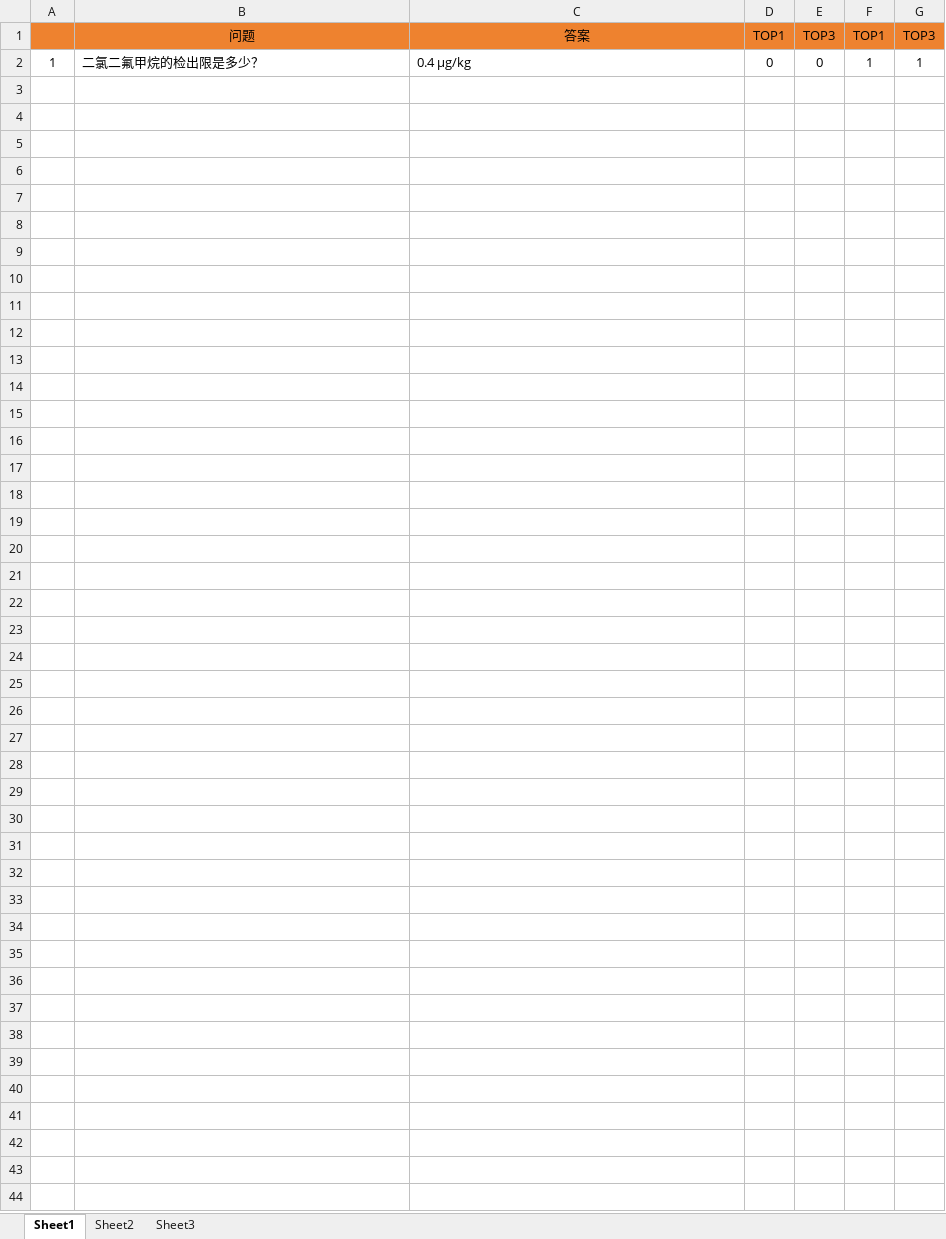
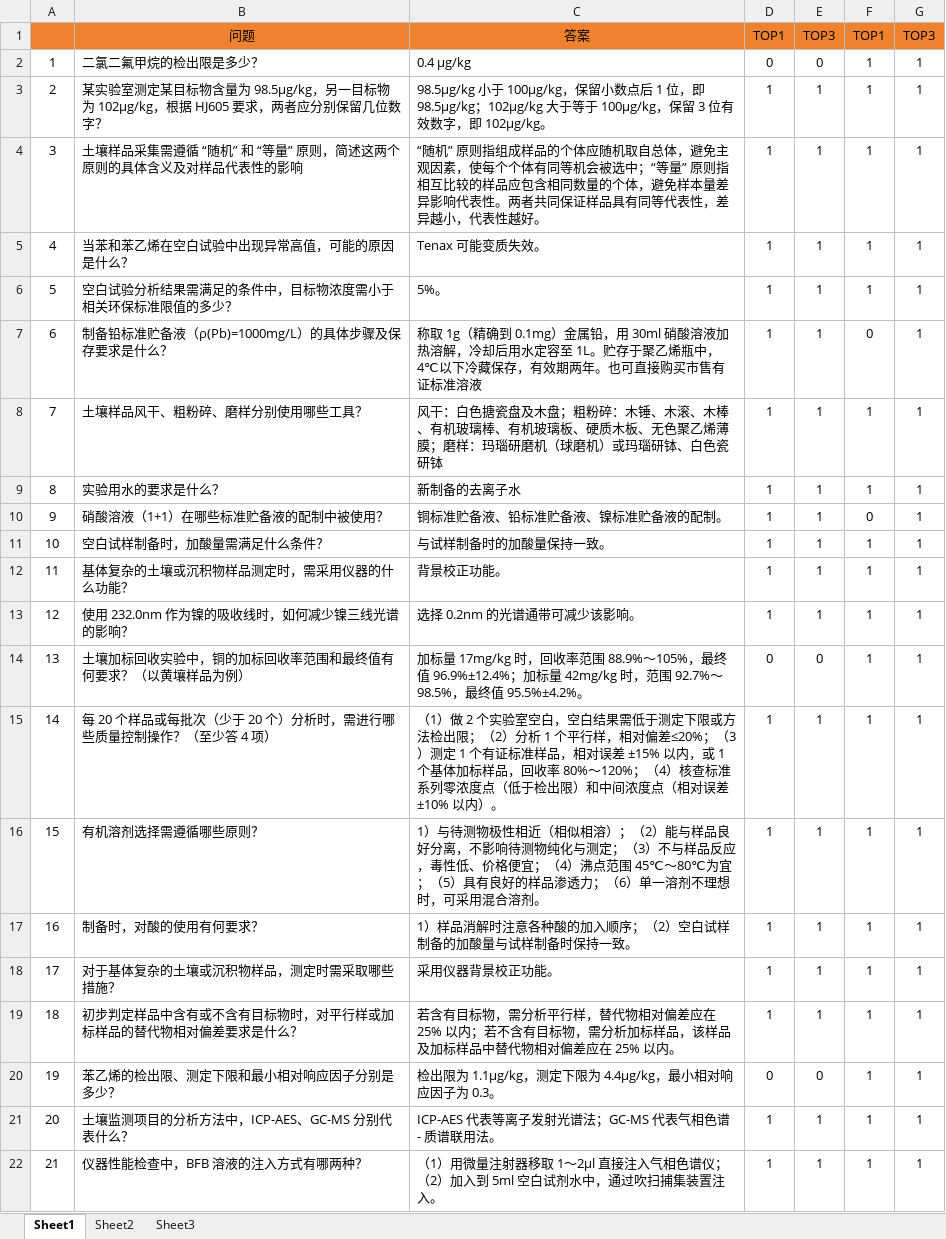
Before and after one commit to chenqp/rag_evaluation, an Excel workbook: qa1 - 副本.xlsx, sheet Sheet1, drawn as a sheet; only a part is shown; values as stored, in another font and other column widths than the file's, no borders; the diff covers the shown part only; the diff names each change by its address in the sheet, - before the commit and + after, or states it on an @@ line.

```diff
--- a/qa1 - 副本.xlsx (sheet Sheet1)
+++ b/qa1 - 副本.xlsx (sheet Sheet1)
+row 3: 2 | 某实验室测定某目标物含量为 98.5μg/kg，另一目标物为 102μg/kg，根据 HJ605 要求，两者应分别保留几位数字？ | 98.5μg/kg 小于 100μg/kg，保留小数点后 1 位，即 98.5μg/kg；102μg/kg 大于等于 100μg/kg，保留 3 位有效数字，即 102μg/kg。 | 1 | 1 | 1 | 1
+row 4: 3 | 土壤样品采集需遵循 “随机” 和 “等量” 原则，简述这两个原则的具体含义及对样品代表性的影响 | “随机” 原则指组成样品的个体应随机取自总体，避免主观因素，使每个个体有同等机会被选中；“等量” 原则指相互比较的样品应包含相同数量的个体，避免样本量差异影响代表性。两者共同保证样品具有同等代表性，差异越小，代表性越好。 | 1 | 1 | 1 | 1
+row 5: 4 | 当苯和苯乙烯在空白试验中出现异常高值，可能的原因是什么？ | Tenax 可能变质失效。 | 1 | 1 | 1 | 1
+row 6: 5 | 空白试验分析结果需满足的条件中，目标物浓度需小于相关环保标准限值的多少？ | 5%。 | 1 | 1 | 1 | 1
+row 7: 6 | 制备铅标准贮备液（ρ(Pb)=1000mg/L）的具体步骤及保存要求是什么？ | 称取 1g（精确到 0.1mg）金属铅，用 30ml 硝酸溶液加热溶解，冷却后用水定容至 1L。贮存于聚乙烯瓶中，4℃以下冷藏保存，有效期两年。也可直接购买市售有证标准溶液 | 1 | 1 | 0 | 1
+row 8: 7 | 土壤样品风干、粗粉碎、磨样分别使用哪些工具？ | 风干：白色搪瓷盘及木盘；粗粉碎：木锤、木滚、木棒、有机玻璃棒、有机玻璃板、硬质木板、无色聚乙烯薄膜；磨样：玛瑙研磨机（球磨机）或玛瑙研钵、白色瓷研钵 | 1 | 1 | 1 | 1
+row 9: 8 | 实验用水的要求是什么？ | 新制备的去离子水 | 1 | 1 | 1 | 1
+row 10: 9 | 硝酸溶液（1+1）在哪些标准贮备液的配制中被使用？ | 铜标准贮备液、铅标准贮备液、镍标准贮备液的配制。 | 1 | 1 | 0 | 1
+row 11: 10 | 空白试样制备时，加酸量需满足什么条件？ | 与试样制备时的加酸量保持一致。 | 1 | 1 | 1 | 1
+row 12: 11 | 基体复杂的土壤或沉积物样品测定时，需采用仪器的什么功能？ | 背景校正功能。 | 1 | 1 | 1 | 1
+row 13: 12 | 使用 232.0nm 作为镍的吸收线时，如何减少镍三线光谱的影响？ | 选择 0.2nm 的光谱通带可减少该影响。 | 1 | 1 | 1 | 1
+row 14: 13 | 土壤加标回收实验中，铜的加标回收率范围和最终值有何要求？（以黄壤样品为例） | 加标量 17mg/kg 时，回收率范围 88.9%～105%，最终值 96.9%±12.4%；加标量 42mg/kg 时，范围 92.7%～98.5%，最终值 95.5%±4.2%。 | 0 | 0 | 1 | 1
+row 15: 14 | 每 20 个样品或每批次（少于 20 个）分析时，需进行哪些质量控制操作？（至少答 4 项） | （1）做 2 个实验室空白，空白结果需低于测定下限或方法检出限；（2）分析 1 个平行样，相对偏差≤20%；（3）测定 1 个有证标准样品，相对误差 ±15% 以内，或 1 个基体加标样品，回收率 80%～120%；（4）核查标准系列零浓度点（低于检出限）和中间浓度点（相对误差 ±10% 以内）。 | 1 | 1 | 1 | 1
+row 16: 15 | 有机溶剂选择需遵循哪些原则？ | 1）与待测物极性相近（相似相溶）；（2）能与样品良好分离，不影响待测物纯化与测定；（3）不与样品反应，毒性低、价格便宜；（4）沸点范围 45℃～80℃为宜；（5）具有良好的样品渗透力；（6）单一溶剂不理想时，可采用混合溶剂。 | 1 | 1 | 1 | 1
+row 17: 16 | 制备时，对酸的使用有何要求？ | 1）样品消解时注意各种酸的加入顺序；（2）空白试样制备的加酸量与试样制备时保持一致。 | 1 | 1 | 1 | 1
+row 18: 17 | 对于基体复杂的土壤或沉积物样品，测定时需采取哪些措施？ | 采用仪器背景校正功能。 | 1 | 1 | 1 | 1
+row 19: 18 | 初步判定样品中含有或不含有目标物时，对平行样或加标样品的替代物相对偏差要求是什么？ | 若含有目标物，需分析平行样，替代物相对偏差应在 25% 以内；若不含有目标物，需分析加标样品，该样品及加标样品中替代物相对偏差应在 25% 以内。 | 1 | 1 | 1 | 1
+row 20: 19 | 苯乙烯的检出限、测定下限和最小相对响应因子分别是多少？ | 检出限为 1.1μg/kg，测定下限为 4.4μg/kg，最小相对响应因子为 0.3。 | 0 | 0 | 1 | 1
+row 21: 20 | 土壤监测项目的分析方法中，ICP-AES、GC-MS 分别代表什么？ | ICP-AES 代表等离子发射光谱法；GC-MS 代表气相色谱 - 质谱联用法。 | 1 | 1 | 1 | 1
+row 22: 21 | 仪器性能检查中，BFB 溶液的注入方式有哪两种？ | （1）用微量注射器移取 1～2μl 直接注入气相色谱仪；（2）加入到 5ml 空白试剂水中，通过吹扫捕集装置注入。 | 1 | 1 | 1 | 1
```
Also changed, not shown: 79 added rows elsewhere in this sheet, qa1.xlsx, 4 other files.
